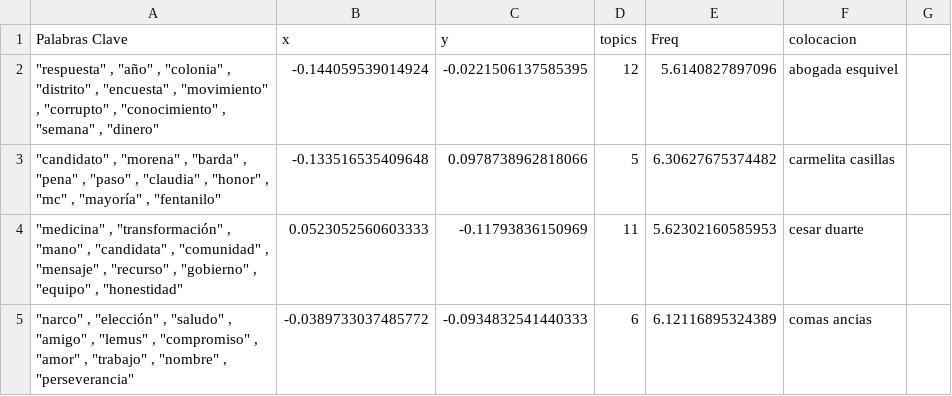
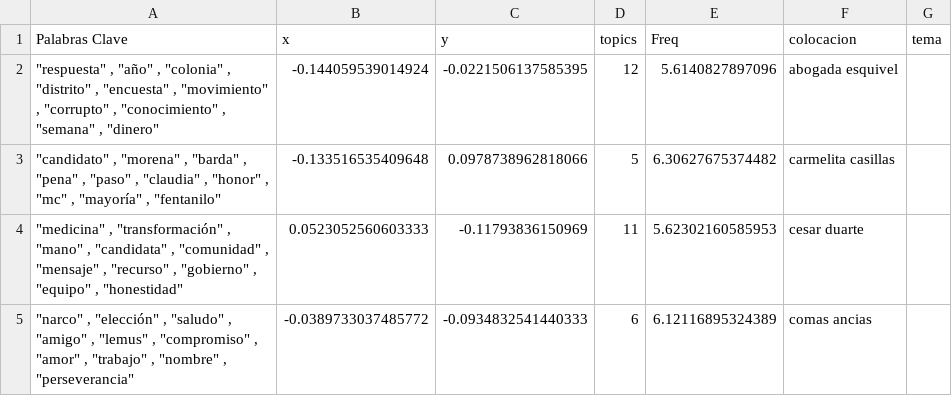
Before and after one commit to mrqm30/khorda_data, a CSV file: lomeli/dashboard/data/topicos.csv, drawn as a sheet; only a part is shown; the diff names each change by its address in the sheet, - before the commit and + after, or states it on an @@ line.

```diff
--- a/lomeli/dashboard/data/topicos.csv
+++ b/lomeli/dashboard/data/topicos.csv
-G1: (empty)
+G1: tema
```
Also changed, not shown: lomeli/dashboard/data/topicos_posts.csv, 2 other files.
